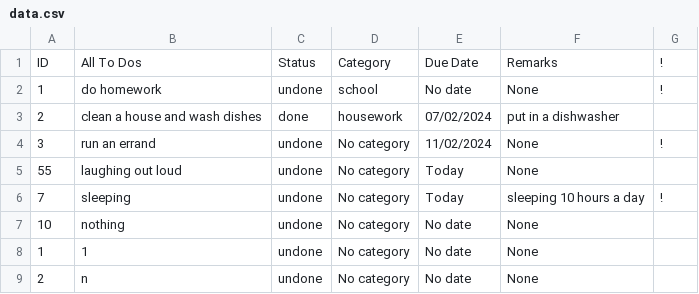
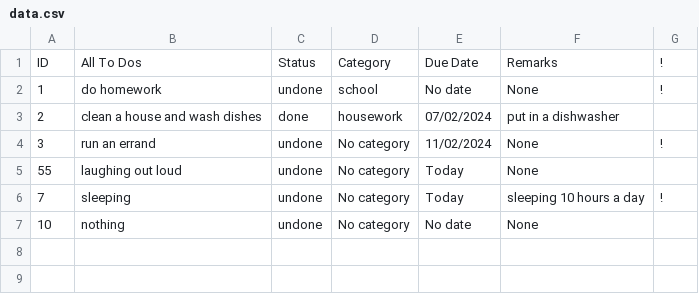
Before and after one commit to PpGamerer/To-Do-List, a CSV file: data.csv, drawn as a sheet; the diff names each change by its address in the sheet, - before the commit and + after, or states it on an @@ line.

```diff
--- a/data.csv
+++ b/data.csv
-row 8: 1 | 1 | undone | No category | No date | None
-row 9: 2 | n | undone | No category | No date | None
```
Also changed, not shown: 1 other file.
